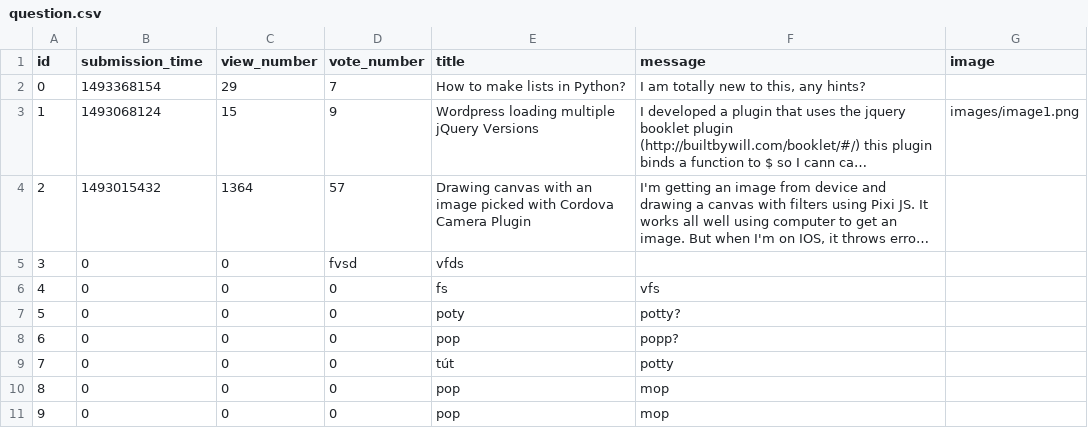
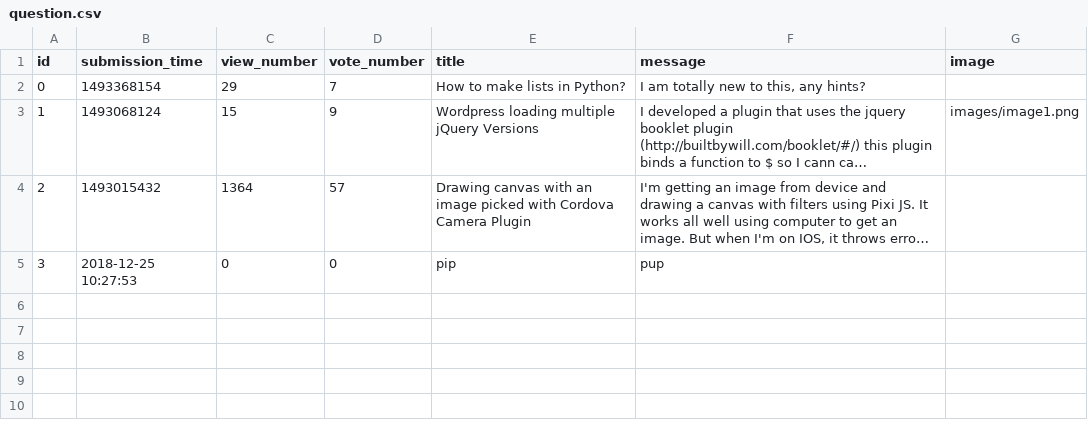
Before and after one commit to noemiboroka/AskMate, a CSV file: AskMate/ask-mate-python-master/sample_data/question.csv, drawn as a sheet; long unchanged cells end in …; the diff names each change by its address in the sheet, - before the commit and + after, or states it on an @@ line.

```diff
--- a/AskMate/ask-mate-python-master/sample_data/question.csv
+++ b/AskMate/ask-mate-python-master/sample_data/question.csv
-B5 (submission_time): 0
+B5 (submission_time): 2018-12-25 10:27:53
-D5 (vote_number): fvsd
+D5 (vote_number): 0
-E5 (title): vfds
+E5 (title): pip
-F5 (message): (empty)
+F5 (message): pup
-row 6: 4 | 0 | 0 | 0 | fs | vfs
-row 7: 5 | 0 | 0 | 0 | poty | potty?
-row 8: 6 | 0 | 0 | 0 | pop | popp?
-row 9: 7 | 0 | 0 | 0 | tút | potty
-row 10: 8 | 0 | 0 | 0 | pop | mop
-row 11: 9 | 0 | 0 | 0 | pop | mop
```
Also changed, not shown: 5 other files.
